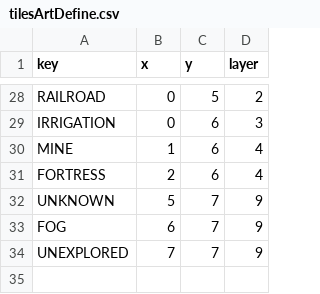
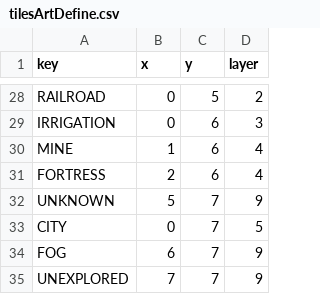
Before and after one commit to Bauldeury/pyciv, a CSV file: client/assets/tilesArtDefine.csv, drawn as a sheet; only a part is shown, gaps mark what is left out.

Commit message:
city network
- city update protocole implemented
- city added to the left click desc

```diff
--- a/client/assets/tilesArtDefine.csv
+++ b/client/assets/tilesArtDefine.csv
@@ -32,2 +32,3 @@ FORTRESS;2;6;4
 UNKNOWN;5;7;9
+CITY;0;7;5
 FOG;6;7;9
```
Also changed, not shown: 9 other files.
